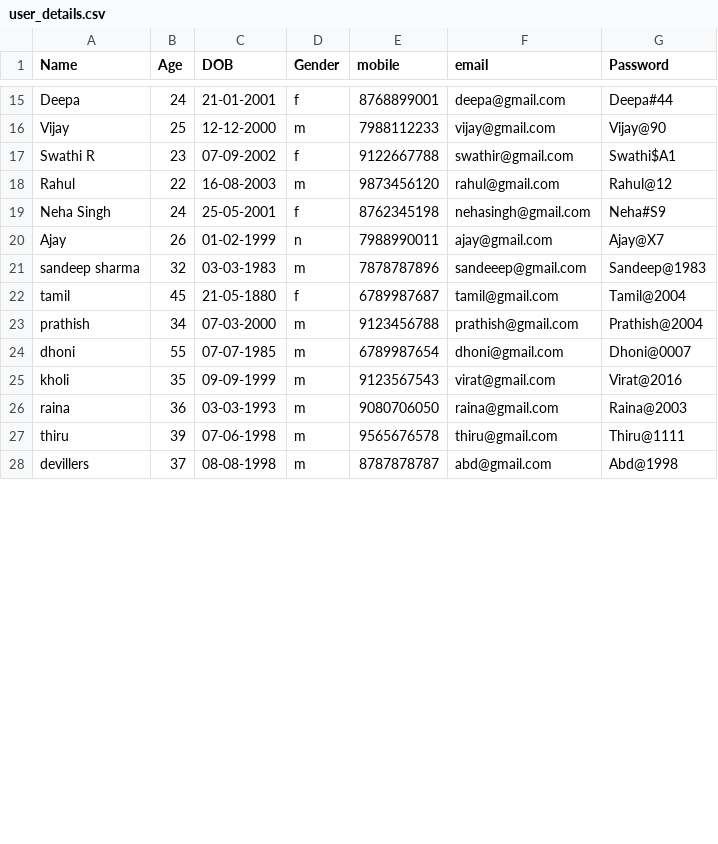
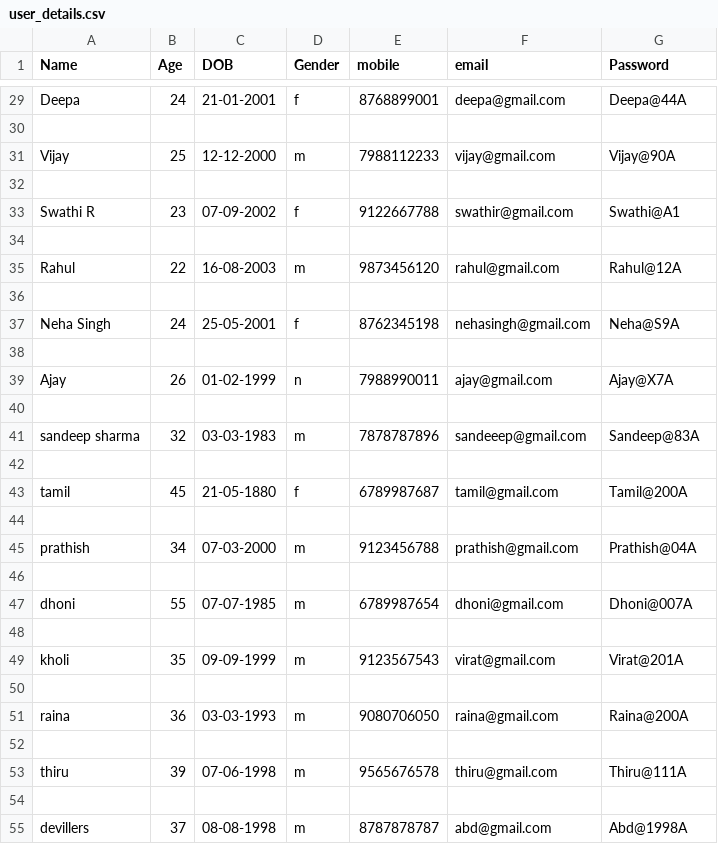
Before and after one commit to Yuvaraj-7/PY_BANK_CLI, a CSV file: user_details.csv, drawn as a sheet; only a part is shown, gaps mark what is left out; addresses are those after the commit; the diff covers the shown part only; the diff names each change by its address in the sheet, - before the commit and + after, or states it on an @@ line.

```diff
--- a/user_details.csv
+++ b/user_details.csv
-G29 (Password): Deepa#44
+G29 (Password): Deepa@44A
+row 30: (empty)
-G31 (Password): Vijay@90
+G31 (Password): Vijay@90A
+row 32: (empty)
-G33 (Password): Swathi$A1
+G33 (Password): Swathi@A1
+row 34: (empty)
-G35 (Password): Rahul@12
+G35 (Password): Rahul@12A
+row 36: (empty)
-G37 (Password): Neha#S9
+G37 (Password): Neha@S9A
+row 38: (empty)
-G39 (Password): Ajay@X7
+G39 (Password): Ajay@X7A
+row 40: (empty)
-G41 (Password): Sandeep@1983
+G41 (Password): Sandeep@83A
+row 42: (empty)
-G43 (Password): Tamil@2004
+G43 (Password): Tamil@200A
+row 44: (empty)
-G45 (Password): Prathish@2004
+G45 (Password): Prathish@04A
+row 46: (empty)
-G47 (Password): Dhoni@0007
+G47 (Password): Dhoni@007A
+row 48: (empty)
-G49 (Password): Virat@2016
+G49 (Password): Virat@201A
+row 50: (empty)
-G51 (Password): Raina@2003
+G51 (Password): Raina@200A
+row 52: (empty)
-G53 (Password): Thiru@1111
+G53 (Password): Thiru@111A
+row 54: (empty)
-G55 (Password): Abd@1998
+G55 (Password): Abd@1998A
```
Also changed, not shown: 18 added rows and 16 edited cells elsewhere in this file, 9 other files.
